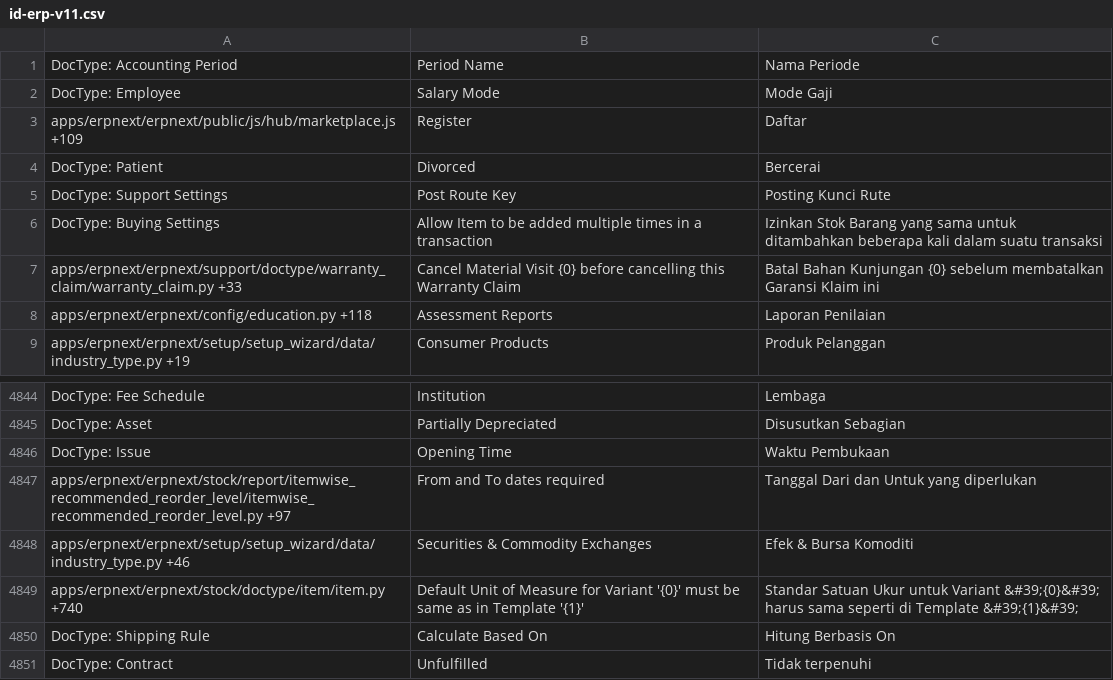
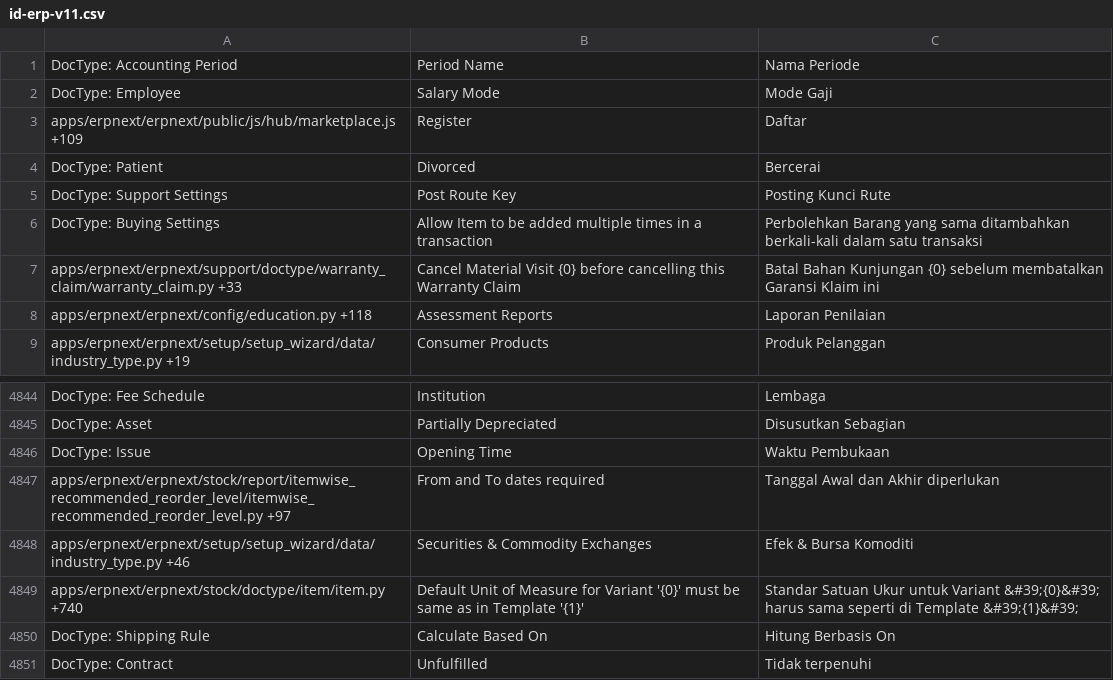
Before and after one commit to integrianusa/terjemahan, a CSV file: erpnext/id-erp-v11.csv, drawn as a sheet; only a part is shown, gaps mark what is left out.

Commit message:
update 5/10

```diff
--- a/erpnext/id-erp-v11.csv
+++ b/erpnext/id-erp-v11.csv
@@ -5,3 +5,3 @@ DocType: Patient,Divorced,Bercerai
 DocType: Support Settings,Post Route Key,Posting Kunci Rute
-DocType: Buying Settings,Allow Item to be added multiple times in a transaction,Izinkan Stok Barang yang sama untuk ditambahkan beberapa kali dalam suatu transaksi
+DocType: Buying Settings,Allow Item to be added multiple times in a transaction,Perbolehkan Barang yang sama ditambahkan berkali-kali dalam satu transaksi
 apps/erpnext/erpnext/support/doctype/warranty_claim/warranty_claim.py +33,Cancel Material Visit {0} before cancelling this Warranty Claim,Batal Bahan Kunjungan {0} sebelum membatalkan Garansi Klaim ini
@@ -4959,3 +4959,3 @@ DocType: Asset,Partially Depreciated,Disusutkan Sebagian
 DocType: Issue,Opening Time,Waktu Pembukaan
-apps/erpnext/erpnext/stock/report/itemwise_recommended_reorder_level/itemwise_recommended_reorder_level.py +97,From and To dates required,Tanggal Dari dan Untuk yang diperlukan
+apps/erpnext/erpnext/stock/report/itemwise_recommended_reorder_level/itemwise_recommended_reorder_level.py +97,From and To dates required,Tanggal Awal dan Akhir diperlukan
 apps/erpnext/erpnext/setup/setup_wizard/data/industry_type.py +46,Securities & Commodity Exchanges,Efek & Bursa Komoditi
```
